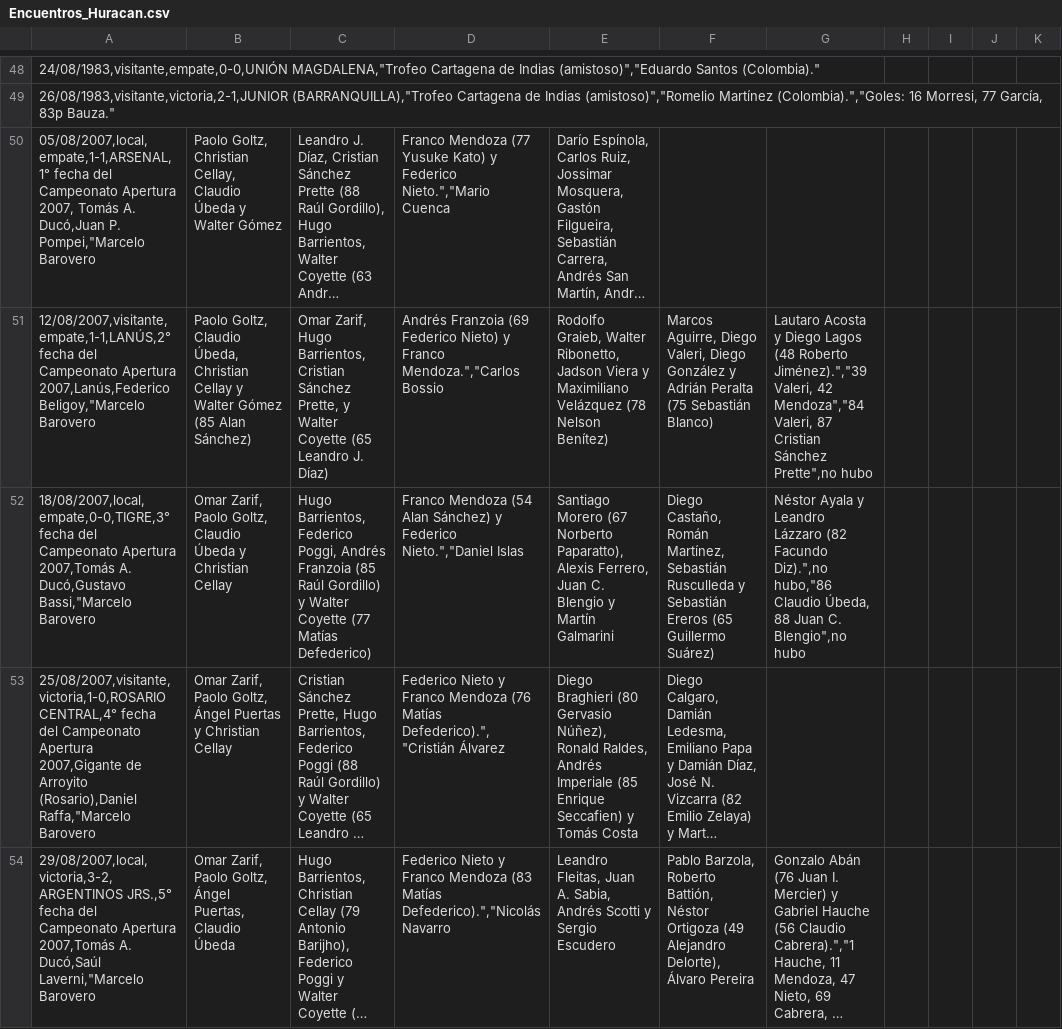
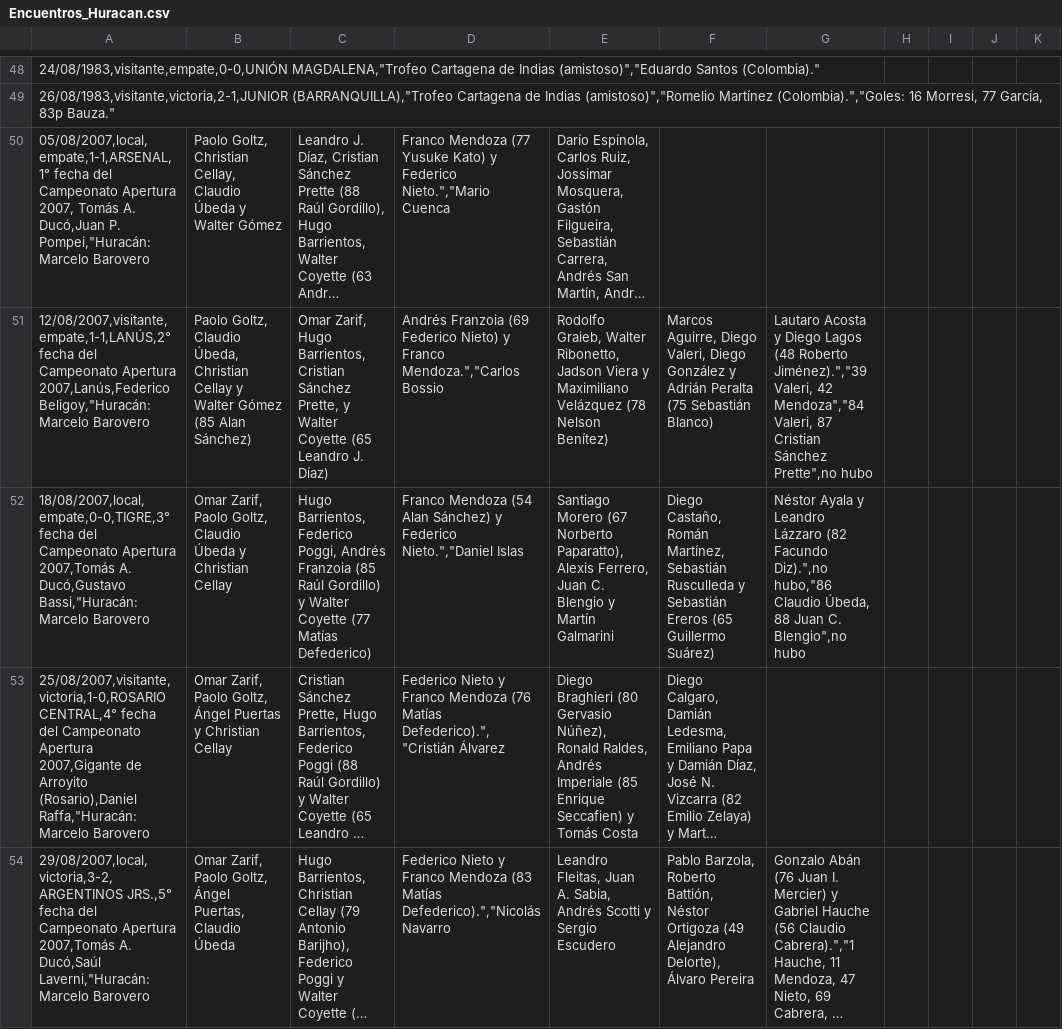
Before and after one commit to globopedia/Artids, a CSV file: Encuentros_Huracan.csv, drawn as a sheet; only a part is shown, gaps mark what is left out; long unchanged cells end in …; the diff covers the shown part only; the diff names each change by its address in the sheet, - before the commit and + after, or states it on an @@ line.

Commit message:
Update Encuentros_Huracan.csv

```diff
--- a/Encuentros_Huracan.csv
+++ b/Encuentros_Huracan.csv
-A50: …Ducó,Juan P. Pompei,"Marcelo Barovero
+A50: …Ducó,Juan P. Pompei,"Huracán: Marcelo Barovero
-A51: …Apertura 2007,Lanús,Federico Beligoy,"Marcelo Barovero
+A51: …Apertura 2007,Lanús,Federico Beligoy,"Huracán: Marcelo Barovero
-A52: …A. Ducó,Gustavo Bassi,"Marcelo Barovero
+A52: …A. Ducó,Gustavo Bassi,"Huracán: Marcelo Barovero
-A53: …Arroyito (Rosario),Daniel Raffa,"Marcelo Barovero
+A53: …Arroyito (Rosario),Daniel Raffa,"Huracán: Marcelo Barovero
-A54: …A. Ducó,Saúl Laverni,"Marcelo Barovero
+A54: …A. Ducó,Saúl Laverni,"Huracán: Marcelo Barovero
```
Also changed, not shown: 1 added row, 1 removed row and 13 edited cells elsewhere in this file.
